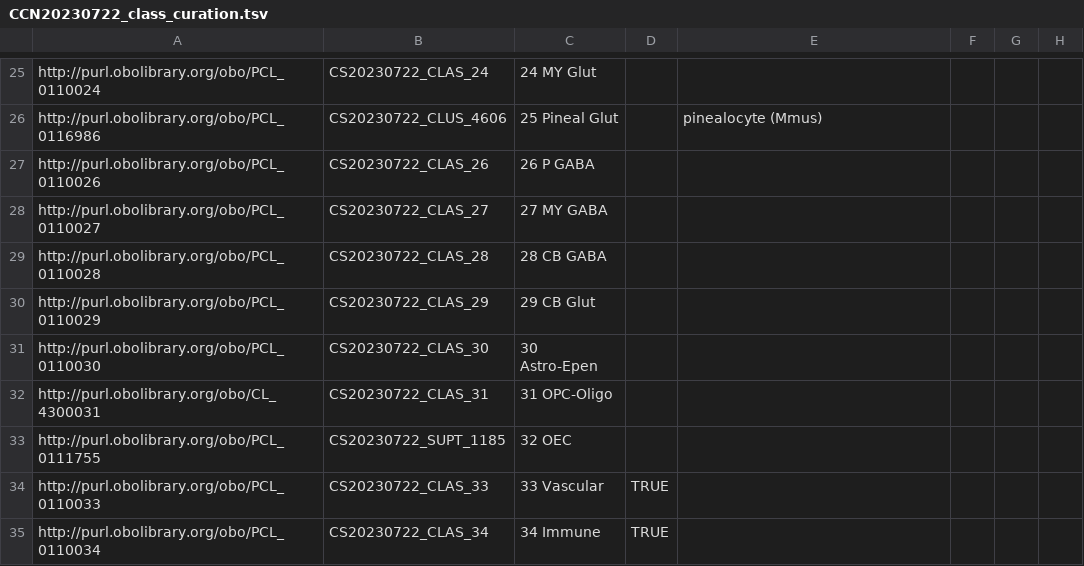
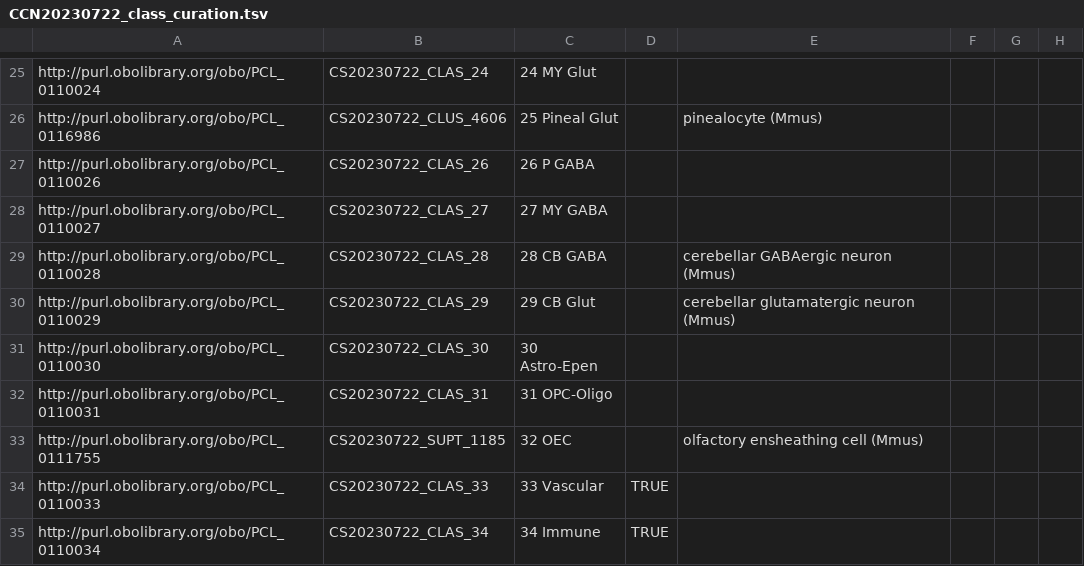
Before and after one commit to Cellular-Semantics/whole_mouse_brain_ontology, a TSV file: src/patterns/data/default/CCN20230722_class_curation.tsv, drawn as a sheet; only a part is shown, gaps mark what is left out; the diff covers the shown part only; the diff names each change by its address in the sheet, - before the commit and + after, or states it on an @@ line.

```diff
--- a/src/patterns/data/default/CCN20230722_class_curation.tsv
+++ b/src/patterns/data/default/CCN20230722_class_curation.tsv
-E29: (empty)
+E29: cerebellar GABAergic neuron (Mmus)
-E30: (empty)
+E30: cerebellar glutamatergic neuron (Mmus)
-A32: http://purl.obolibrary.org/obo/CL_4300031
+A32: http://purl.obolibrary.org/obo/PCL_0110031
-E33: (empty)
+E33: olfactory ensheathing cell (Mmus)
```
Also changed, not shown: 43 edited cells elsewhere in this file.
